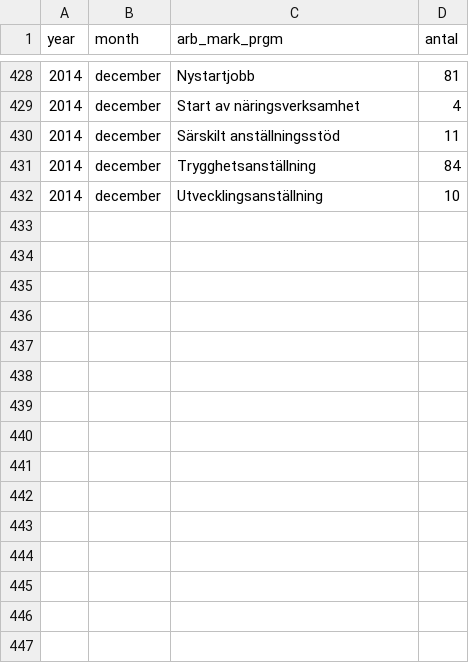
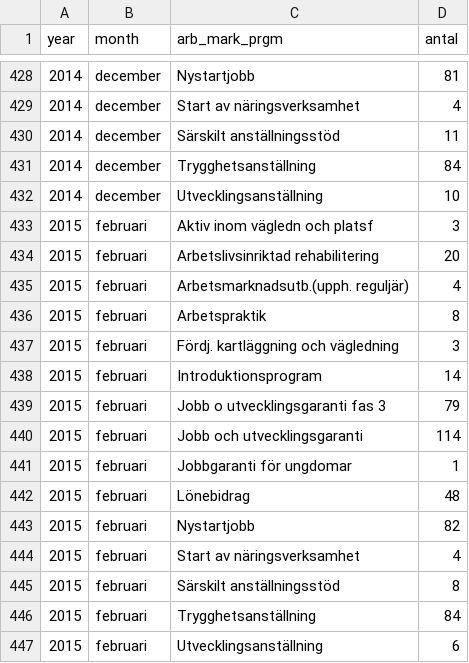
Before and after one commit to MansMeg/DIK_analys, a CSV file: Data/arb_prgm_a.csv, drawn as a sheet; only a part is shown, gaps mark what is left out; the diff names each change by its address in the sheet, - before the commit and + after, or states it on an @@ line.

```diff
--- a/Data/arb_prgm_a.csv
+++ b/Data/arb_prgm_a.csv
+row 433: 2015 | februari | Aktiv inom vägledn och platsf | 3
+row 434: 2015 | februari | Arbetslivsinriktad rehabilitering | 20
+row 435: 2015 | februari | Arbetsmarknadsutb.(upph. reguljär) | 4
+row 436: 2015 | februari | Arbetspraktik | 8
+row 437: 2015 | februari | Fördj. kartläggning och vägledning | 3
+row 438: 2015 | februari | Introduktionsprogram | 14
+row 439: 2015 | februari | Jobb o utvecklingsgaranti fas 3 | 79
+row 440: 2015 | februari | Jobb och utvecklingsgaranti | 114
+row 441: 2015 | februari | Jobbgaranti för ungdomar | 1
+row 442: 2015 | februari | Lönebidrag | 48
+row 443: 2015 | februari | Nystartjobb | 82
+row 444: 2015 | februari | Start av näringsverksamhet | 4
+row 445: 2015 | februari | Särskilt anställningsstöd | 8
+row 446: 2015 | februari | Trygghetsanställning | 84
+row 447: 2015 | februari | Utvecklingsanställning | 6
```
Also changed, not shown: Data/ers_by_age.csv, Data/ers_by_county.csv, 9 other files.
